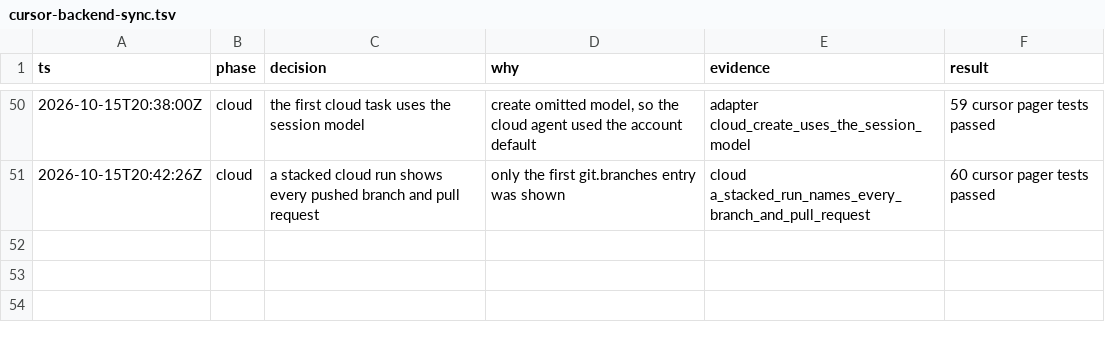
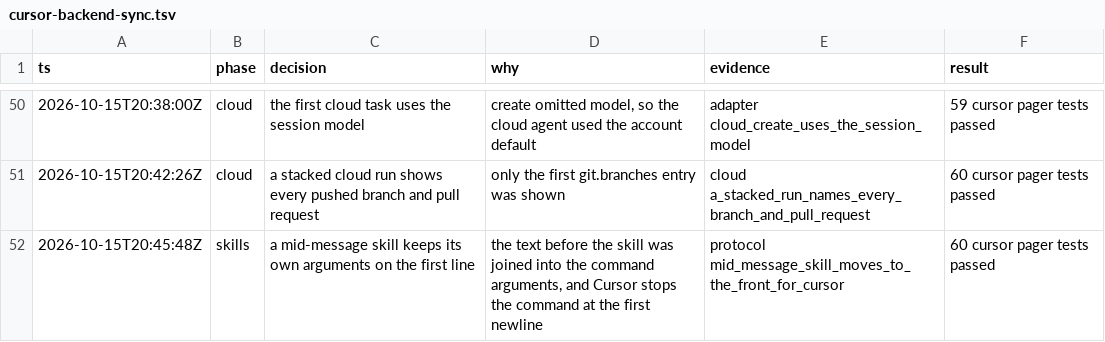
Before and after one commit to enzoenrico/grok-build, a TSV file: .audit/cursor-backend-sync.tsv, drawn as a sheet; only a part is shown, gaps mark what is left out.

```diff
--- a/.audit/cursor-backend-sync.tsv
+++ b/.audit/cursor-backend-sync.tsv
@@ -51 +51,2 @@ ts	phase	decision	why	evidence	result
 2026-10-15T20:42:26Z	cloud	a stacked cloud run shows every pushed branch and pull request	only the first git.branches entry was shown	cloud a_stacked_run_names_every_branch_and_pull_request	60 cursor pager tests passed
+2026-10-15T20:45:48Z	skills	a mid-message skill keeps its own arguments on the first line	the text before the skill was joined into the command arguments, and Cursor stops the command at the first newline	protocol mid_message_skill_moves_to_the_front_for_cursor	60 cursor pager tests passed
```
Also changed, not shown: 2 other files.
